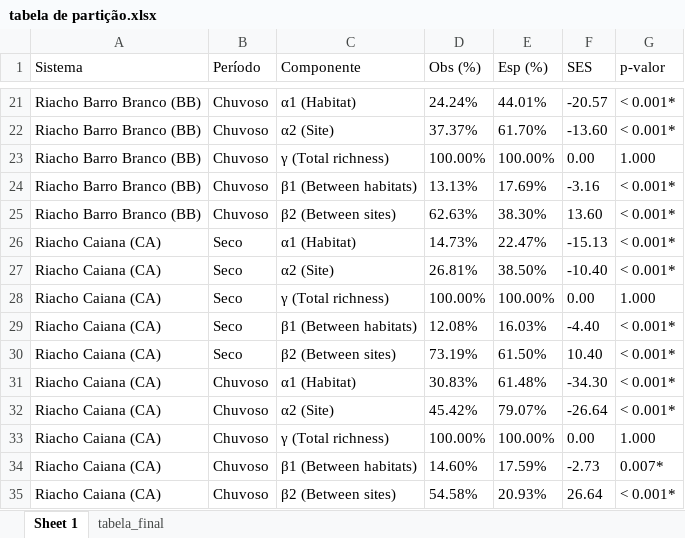
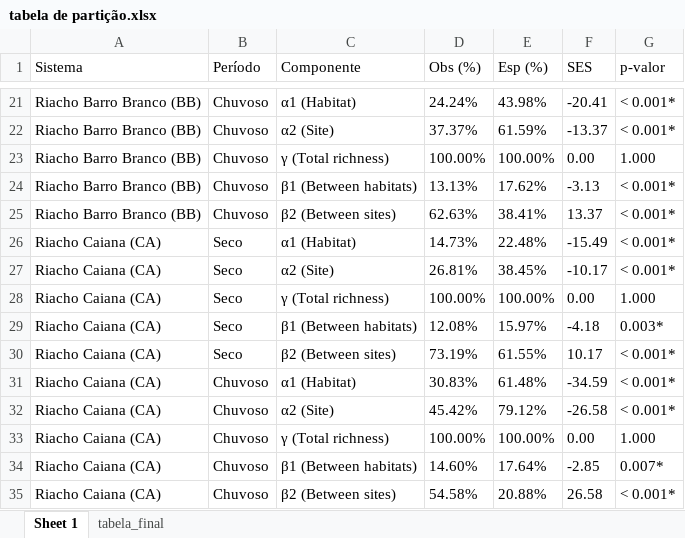
Before and after one commit to elviomedeiros/rebio23-part, an Excel workbook: res/tabela de partição.xlsx, sheet Sheet 1, drawn as a sheet; only a part is shown, gaps mark what is left out; values as stored, in another font and other column widths than the file's, no borders; the diff covers the shown part only; the diff names each change by its address in the sheet, - before the commit and + after, or states it on an @@ line.

```diff
--- a/res/tabela de partição.xlsx (sheet Sheet 1)
+++ b/res/tabela de partição.xlsx (sheet Sheet 1)
-E21 (Esp (%)): 44.01%
+E21 (Esp (%)): 43.98%
-F21 (SES): -20.57
+F21 (SES): -20.41
-E22 (Esp (%)): 61.70%
+E22 (Esp (%)): 61.59%
-F22 (SES): -13.60
+F22 (SES): -13.37
-E24 (Esp (%)): 17.69%
+E24 (Esp (%)): 17.62%
-F24 (SES): -3.16
+F24 (SES): -3.13
-E25 (Esp (%)): 38.30%
+E25 (Esp (%)): 38.41%
-F25 (SES): 13.60
+F25 (SES): 13.37
-E26 (Esp (%)): 22.47%
+E26 (Esp (%)): 22.48%
-F26 (SES): -15.13
+F26 (SES): -15.49
-E27 (Esp (%)): 38.50%
+E27 (Esp (%)): 38.45%
-F27 (SES): -10.40
+F27 (SES): -10.17
-E29 (Esp (%)): 16.03%
+E29 (Esp (%)): 15.97%
-F29 (SES): -4.40
+F29 (SES): -4.18
-G29 (p-valor): < 0.001*
+G29 (p-valor): 0.003*
-E30 (Esp (%)): 61.50%
+E30 (Esp (%)): 61.55%
-F30 (SES): 10.40
+F30 (SES): 10.17
-F31 (SES): -34.30
+F31 (SES): -34.59
-E32 (Esp (%)): 79.07%
+E32 (Esp (%)): 79.12%
-F32 (SES): -26.64
+F32 (SES): -26.58
-E34 (Esp (%)): 17.59%
+E34 (Esp (%)): 17.64%
-F34 (SES): -2.73
+F34 (SES): -2.85
-E35 (Esp (%)): 20.93%
+E35 (Esp (%)): 20.88%
-F35 (SES): 26.64
+F35 (SES): 26.58
```
Also changed, not shown: 31 edited cells elsewhere in this sheet, sheet tabela_final, 52 other files.
